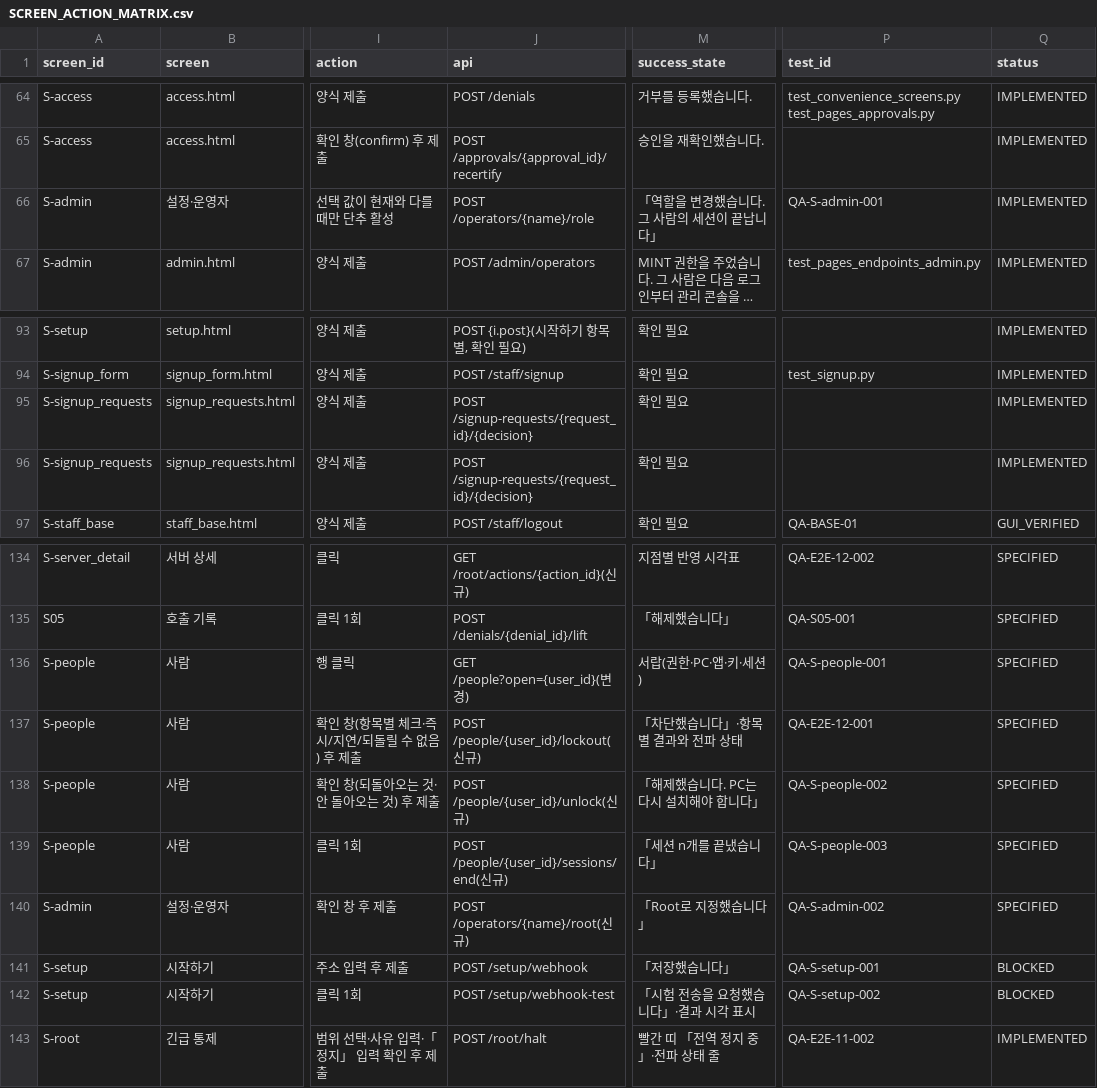
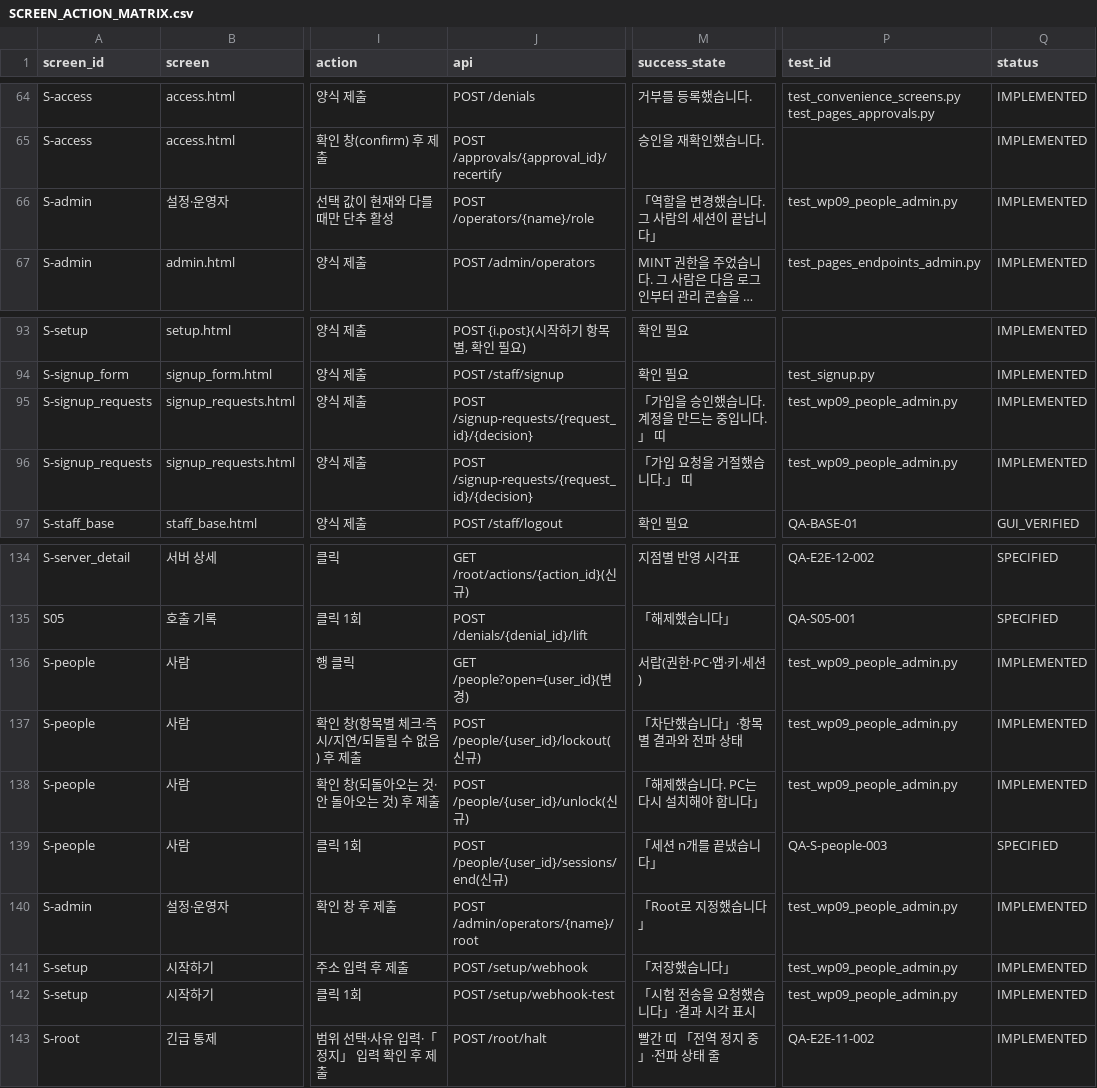
Before and after one commit to Team-AGI/mint-litellm, a CSV file: docs/product/SCREEN_ACTION_MATRIX.csv, drawn as a sheet; only a part is shown, gaps mark what is left out; long unchanged cells end in …; the diff names each change by its address in the sheet, - before the commit and + after, or states it on an @@ line.

```diff
--- a/docs/product/SCREEN_ACTION_MATRIX.csv
+++ b/docs/product/SCREEN_ACTION_MATRIX.csv
-P66 (test_id): QA-S-admin-001
+P66 (test_id): test_wp09_people_admin.py
-M95 (success_state): 확인 필요
+M95 (success_state): 「가입을 승인했습니다. 계정을 만드는 중입니다.」 띠
-P95:P96 (test_id): (empty)
+P95:P96 (test_id): test_wp09_people_admin.py
-M96 (success_state): 확인 필요
+M96 (success_state): 「가입 요청을 거절했습니다.」 띠
-P136 (test_id): QA-S-people-001
+P136 (test_id): test_wp09_people_admin.py
-Q136:Q138 (status): SPECIFIED
+Q136:Q138 (status): IMPLEMENTED
-P137 (test_id): QA-E2E-12-001
+P137 (test_id): test_wp09_people_admin.py
-P138 (test_id): QA-S-people-002
+P138 (test_id): test_wp09_people_admin.py
-J140 (api): POST /operators/{name}/root(신규)
+J140 (api): POST /admin/operators/{name}/root
-P140 (test_id): QA-S-admin-002
+P140 (test_id): test_wp09_people_admin.py
-Q140 (status): SPECIFIED
+Q140 (status): IMPLEMENTED
-P141 (test_id): QA-S-setup-001
+P141 (test_id): test_wp09_people_admin.py
-Q141:Q142 (status): BLOCKED
+Q141:Q142 (status): IMPLEMENTED
-P142 (test_id): QA-S-setup-002
+P142 (test_id): test_wp09_people_admin.py
```
Also changed, not shown: docs/product/FEATURE_REGISTER.csv, docs/product/TRACEABILITY_MATRIX.csv, 17 other files.
